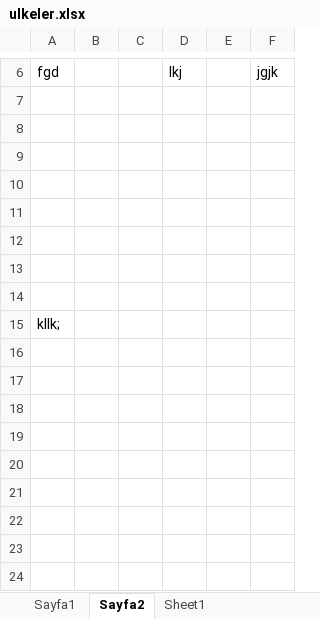
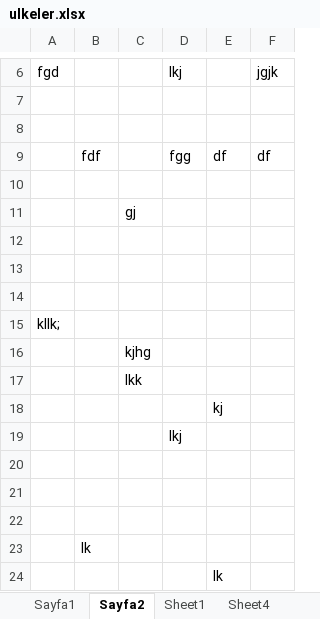
Before and after one commit to msoguz/com.Batch81JUnit, an Excel workbook: src/resources/ulkeler.xlsx, sheet Sayfa2, drawn as a sheet; only a part is shown, gaps mark what is left out; values as stored, in another font and other column widths than the file's, no borders; removed rows and columns are numbered as before the commit, all else as after; the diff names each change by its address in the sheet, - before the commit and + after, or states it on an @@ line.

```diff
--- a/src/resources/ulkeler.xlsx (sheet Sayfa2)
+++ b/src/resources/ulkeler.xlsx (sheet Sayfa2)
+sheet tab: Sheet4
+row 9:  | fdf |  | fgg | df | df
-C11: (empty)
+C11: gj
-row 11: (empty)
+row 16:  |  | kjhg
+row 17:  |  | lkk
+row 18:  |  |  |  | kj
+row 19:  |  |  | lkj
+row 20: (empty)
+row 21: (empty)
+row 22: (empty)
+row 23:  | lk
+row 24:  |  |  |  | lk
```
Also changed, not shown: 12 other files.
